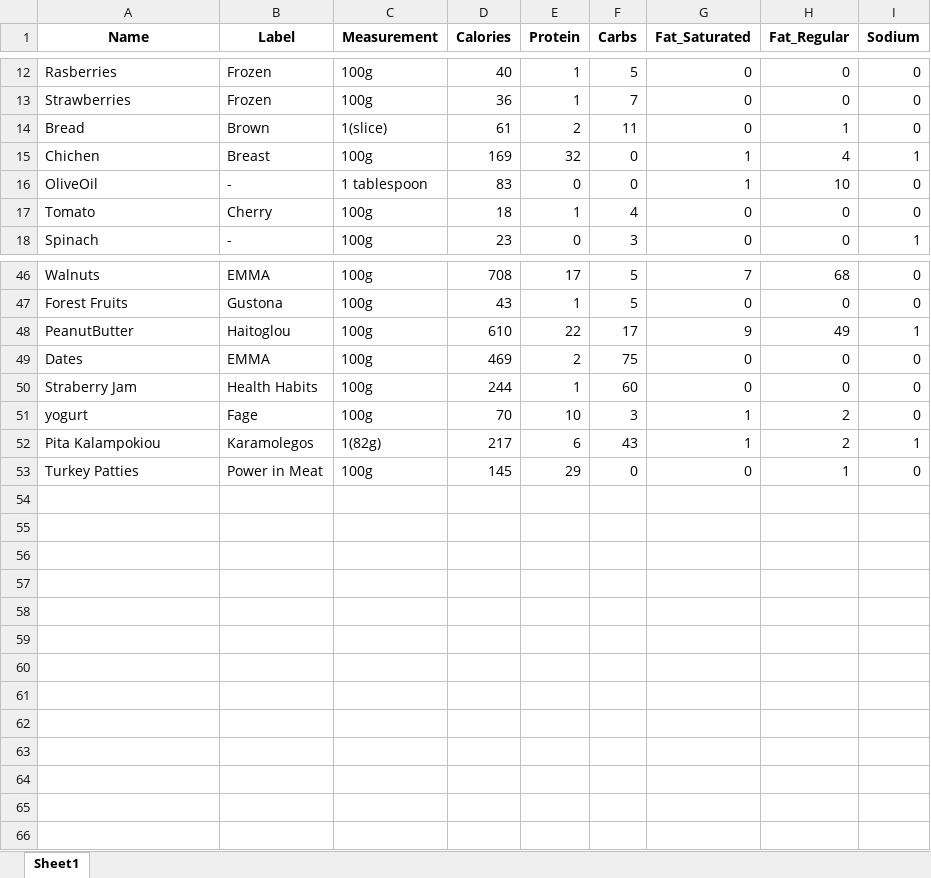
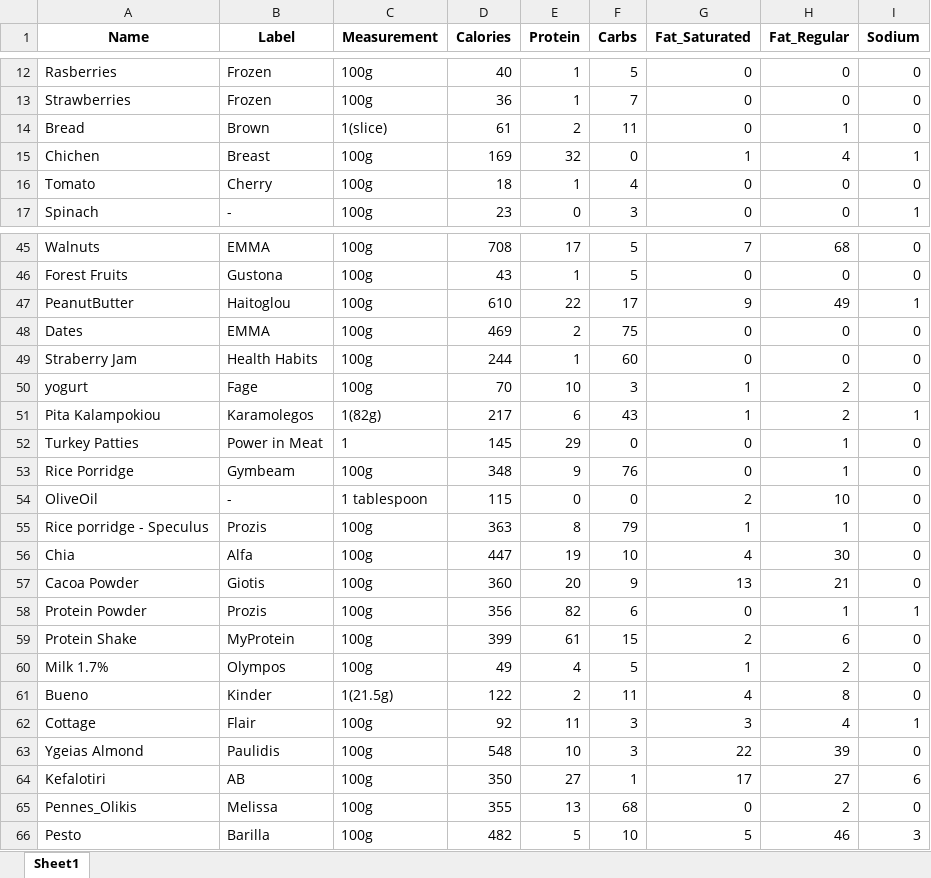
Before and after one commit to KonstantinosAntoniou/fitness_guide, an Excel workbook: foods_log.xlsx, sheet Sheet1, drawn as a sheet; only a part is shown, gaps mark what is left out; values as stored, in another font and other column widths than the file's, no borders; removed rows and columns are numbered as before the commit, all else as after; the diff names each change by its address in the sheet, - before the commit and + after, or states it on an @@ line.

```diff
--- a/foods_log.xlsx (sheet Sheet1)
+++ b/foods_log.xlsx (sheet Sheet1)
-row 16: OliveOil | - | 1 tablespoon | 83 | 0 | 0 | 1 | 10 | 0
-C52 (Measurement): 100g
+C52 (Measurement): 1
+row 53: Rice Porridge | Gymbeam | 100g | 348 | 9 | 76 | 0 | 1 | 0
+row 54: OliveOil | - | 1 tablespoon | 115 | 0 | 0 | 2 | 10 | 0
+row 55: Rice porridge - Speculus | Prozis | 100g | 363 | 8 | 79 | 1 | 1 | 0
+row 56: Chia | Alfa | 100g | 447 | 19 | 10 | 4 | 30 | 0
+row 57: Cacoa Powder | Giotis | 100g | 360 | 20 | 9 | 13 | 21 | 0
+row 58: Protein Powder | Prozis | 100g | 356 | 82 | 6 | 0 | 1 | 1
+row 59: Protein Shake | MyProtein | 100g | 399 | 61 | 15 | 2 | 6 | 0
+row 60: Milk 1.7% | Olympos | 100g | 49 | 4 | 5 | 1 | 2 | 0
+row 61: Bueno | Kinder | 1(21.5g) | 122 | 2 | 11 | 4 | 8 | 0
+row 62: Cottage | Flair | 100g | 92 | 11 | 3 | 3 | 4 | 1
+row 63: Ygeias Almond | Paulidis | 100g | 548 | 10 | 3 | 22 | 39 | 0
+row 64: Kefalotiri | AB | 100g | 350 | 27 | 1 | 17 | 27 | 6
+row 65: Pennes_Olikis | Melissa | 100g | 355 | 13 | 68 | 0 | 2 | 0
+row 66: Pesto | Barilla | 100g | 482 | 5 | 10 | 5 | 46 | 3
```
Also changed, not shown: meals_log.xlsx, 5 other files.
